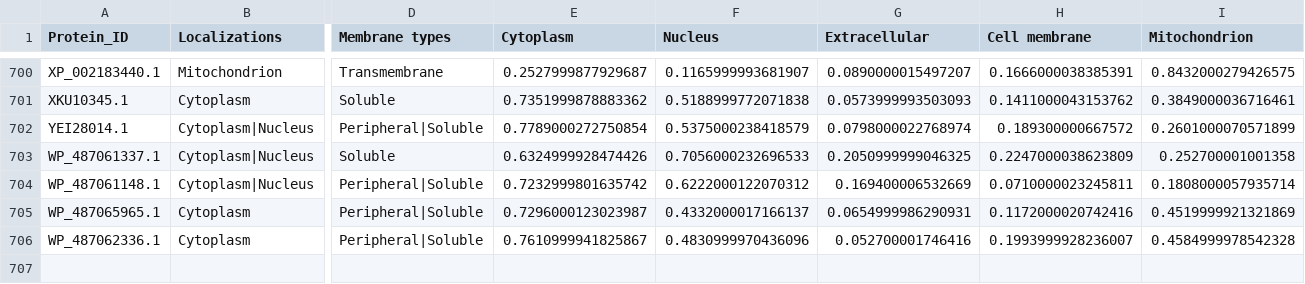
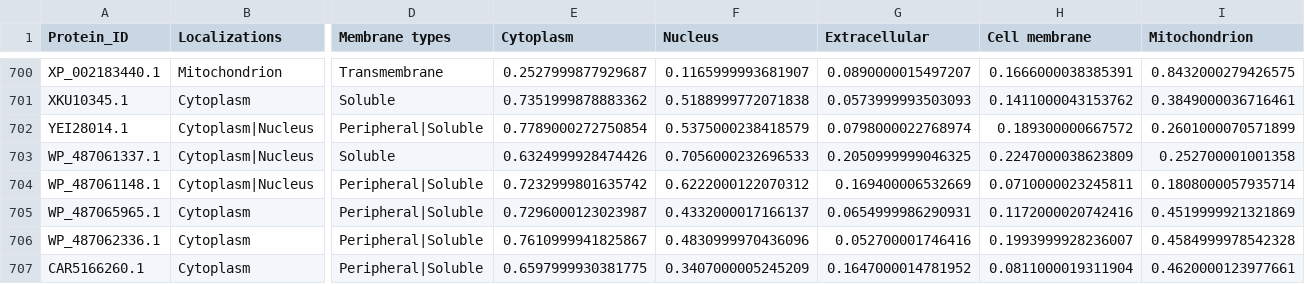
Before and after one commit to VitorSilva-3/Masters_platform, a CSV file: data/euk_enzymes_predictions.csv, drawn as a sheet; only a part is shown, gaps mark what is left out; rows hold the shown columns only; the diff names each change by its address in the sheet, - before the commit and + after, or states it on an @@ line.

```diff
--- a/data/euk_enzymes_predictions.csv
+++ b/data/euk_enzymes_predictions.csv
+row 707: CAR5166260.1 | Cytoplasm | Peripheral|Soluble | 0.6597999930381775 | 0.3407000005245209 | 0.1647000014781952 | 0.0811000019311904 | 0.4620000123977661
```
Also changed, not shown: data/euk_transporters_predictions.csv, data/prok_enzymes_predictions.csv, 10 other files.
